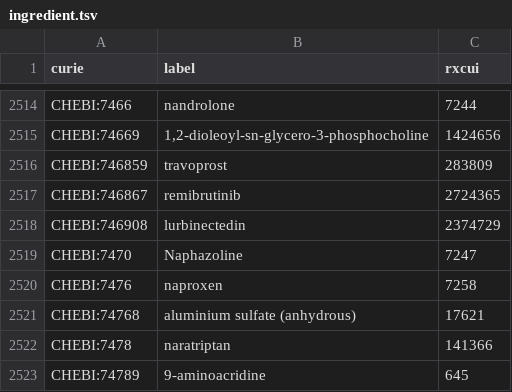
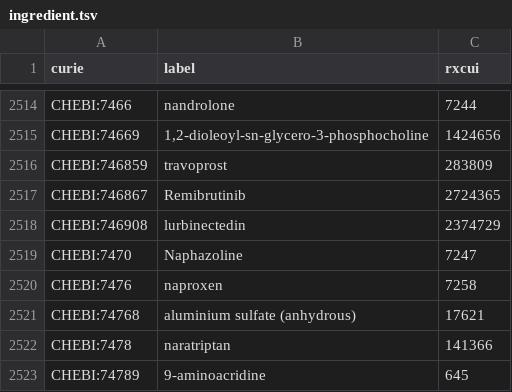
Before and after one commit to mcwdsi/dron, a TSV file: src/templates/ingredient.tsv, drawn as a sheet; only a part is shown, gaps mark what is left out.

```diff
--- a/src/templates/ingredient.tsv
+++ b/src/templates/ingredient.tsv
@@ -2516,3 +2516,3 @@ CHEBI:74669	1,2-dioleoyl-sn-glycero-3-phosphocholine	1424656
 CHEBI:746859	travoprost	283809
-CHEBI:746867	remibrutinib	2724365
+CHEBI:746867	Remibrutinib	2724365
 CHEBI:746908	lurbinectedin	2374729
```
Also changed, not shown: 3 other files.
